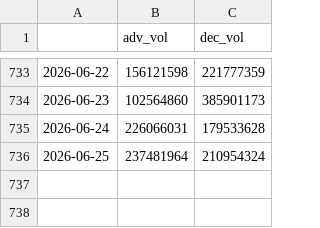
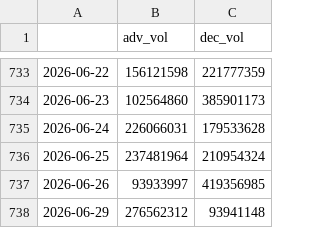
Before and after one commit to hhhpophhh-dot/k-fear-greed-index, a CSV file: stock_market_data.csv, drawn as a sheet; only a part is shown, gaps mark what is left out; the diff names each change by its address in the sheet, - before the commit and + after, or states it on an @@ line.

```diff
--- a/stock_market_data.csv
+++ b/stock_market_data.csv
+row 737: 2026-06-26 | 93933997 | 419356985
+row 738: 2026-06-29 | 276562312 | 93941148
```
